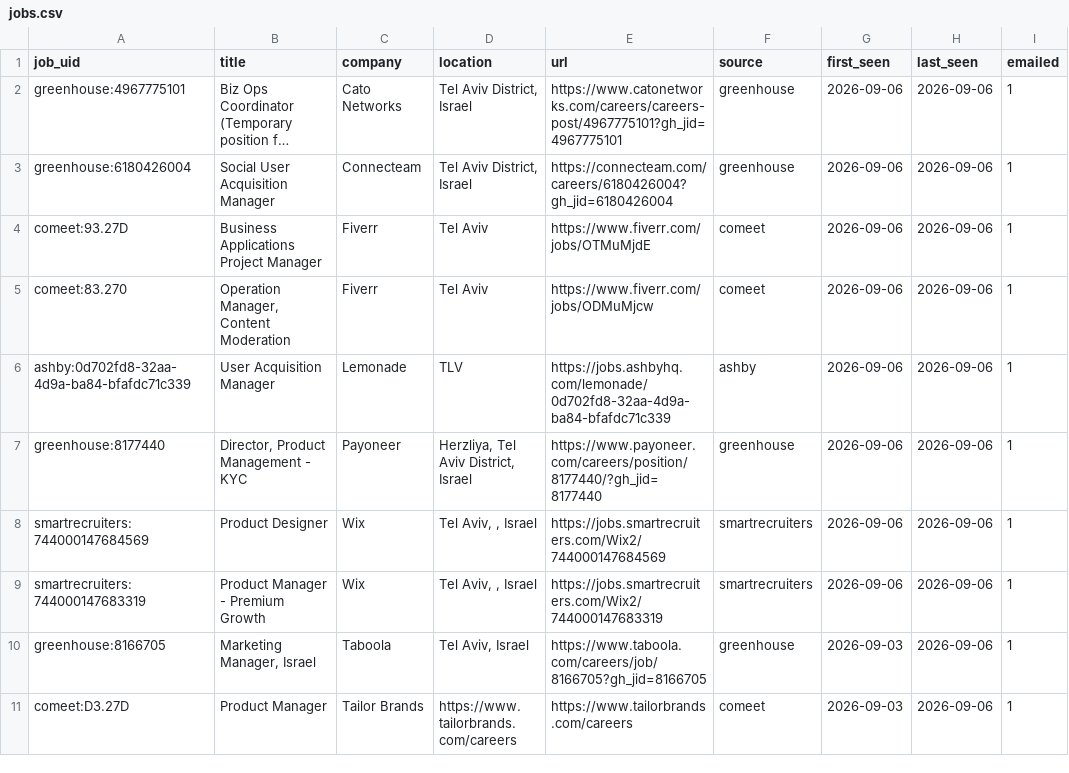
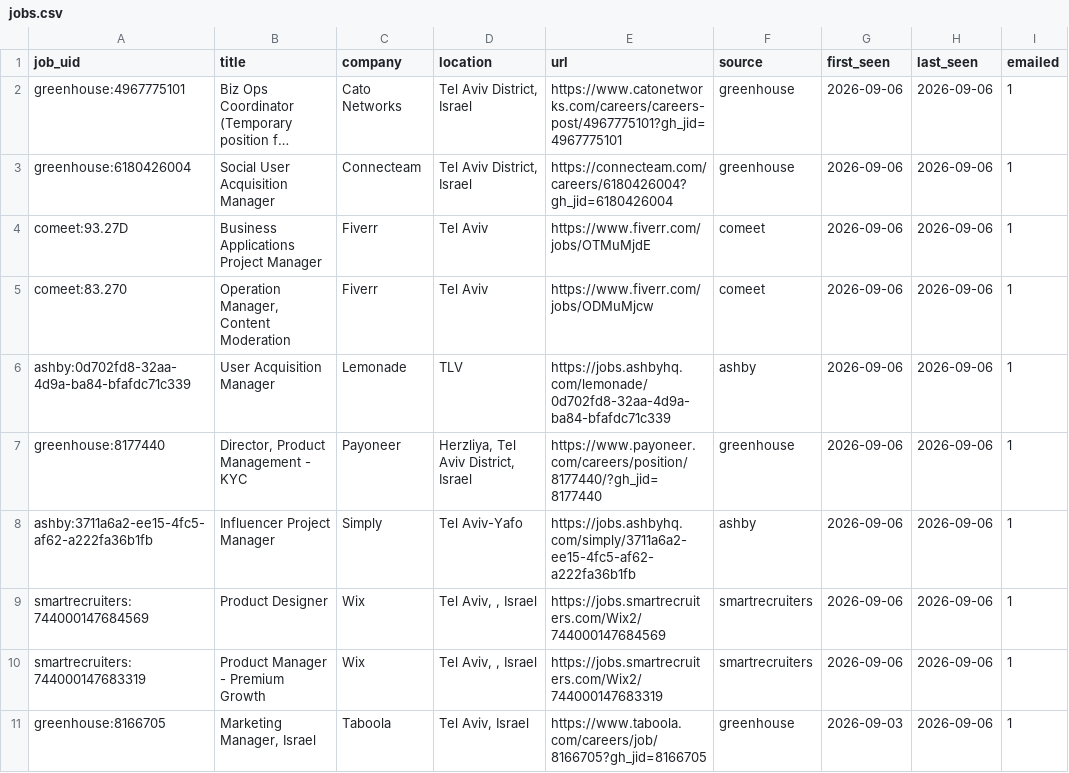
Before and after one commit to danszwec/job-scanner, a CSV file: jobs.csv, drawn as a sheet; only a part is shown; the shorter side is filled out with more unchanged rows; long unchanged cells end in …; the diff names each change by its address in the sheet, - before the commit and + after, or states it on an @@ line.

```diff
--- a/jobs.csv
+++ b/jobs.csv
+row 8: ashby:3711a6a2-ee15-4fc5-af62-a222fa36b1fb | Influencer Project Manager | Simply | Tel Aviv-Yafo | https://jobs.ashbyhq.com/simply/3711a6a2-ee15-4fc5-af62-a222fa36b1fb | ashby | 2026-09-06 | 2026-09-06 | 1
```
Also changed, not shown: 1 other file.
